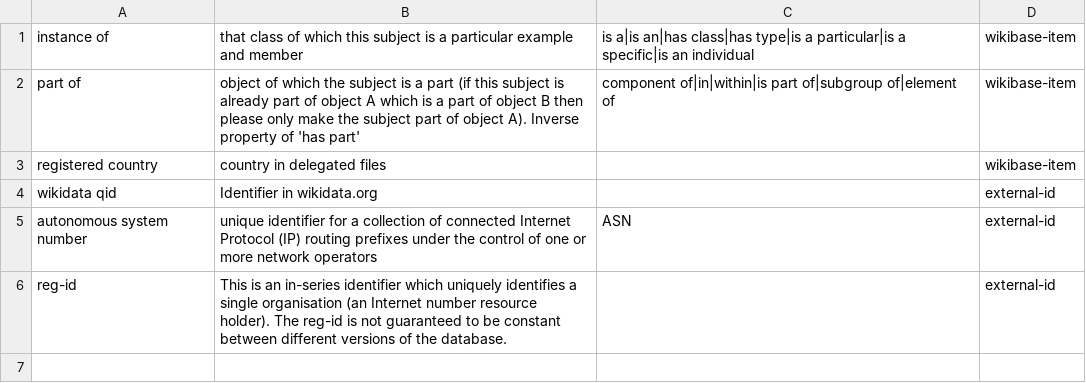
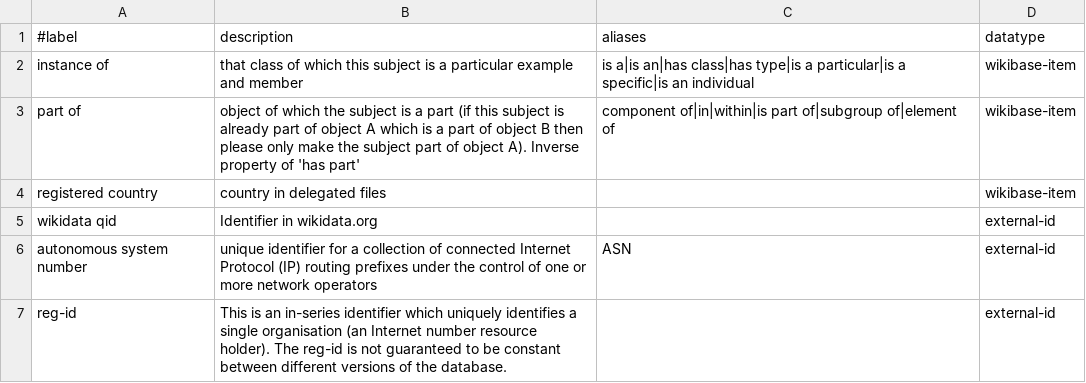
Before and after one commit to InternetHealthReport/internet-yellow-pages, a CSV file: basic/properties.csv, drawn as a sheet.

```diff
--- a/basic/properties.csv
+++ b/basic/properties.csv
@@ -1 +1,2 @@
+#label, description, aliases, datatype
 instance of,that class of which this subject is a particular example and member, is a|is an|has class|has type|is a particular|is a specific|is an individual,wikibase-item
```
Also changed, not shown: basic/items.csv, 1 other file.
